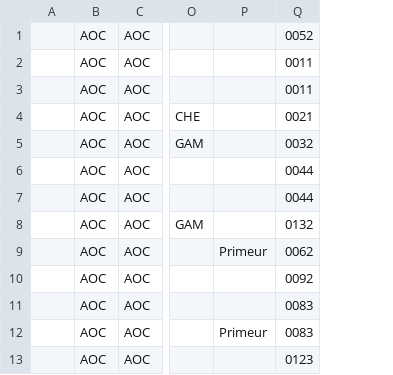
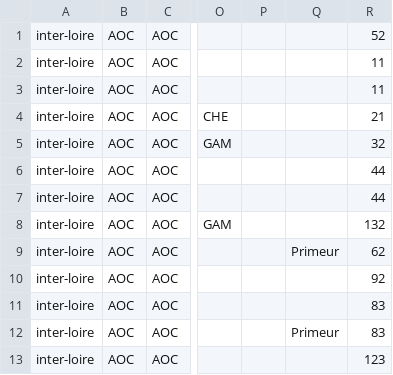
Before and after one commit to 24eme/giilda, a CSV file: project/data/import/configuration/produits.csv, drawn as a sheet; only a part is shown, gaps mark what is left out; removed rows and columns are numbered as before the commit, all else as after; the diff names each change by its address in the sheet, - before the commit and + after, or states it on an @@ line.

Commit message:
Ajout de la colonne intepro dans le produits.csv pour coller avec le schema

```diff
--- a/project/data/import/configuration/produits.csv
+++ b/project/data/import/configuration/produits.csv
-column A, empty
+column A, rows 1-13: all inter-loire
+column P, empty
-column Q, rows 1-13: 0052 | 0011 | 0011 | 0021 | 0032 | 0044 | 0044 | 0132 | 0062 | 0092 | 0083 | 0083 | 0123
+column R, rows 1-13: 52 | 11 | 11 | 21 | 32 | 44 | 44 | 132 | 62 | 92 | 83 | 83 | 123
```
